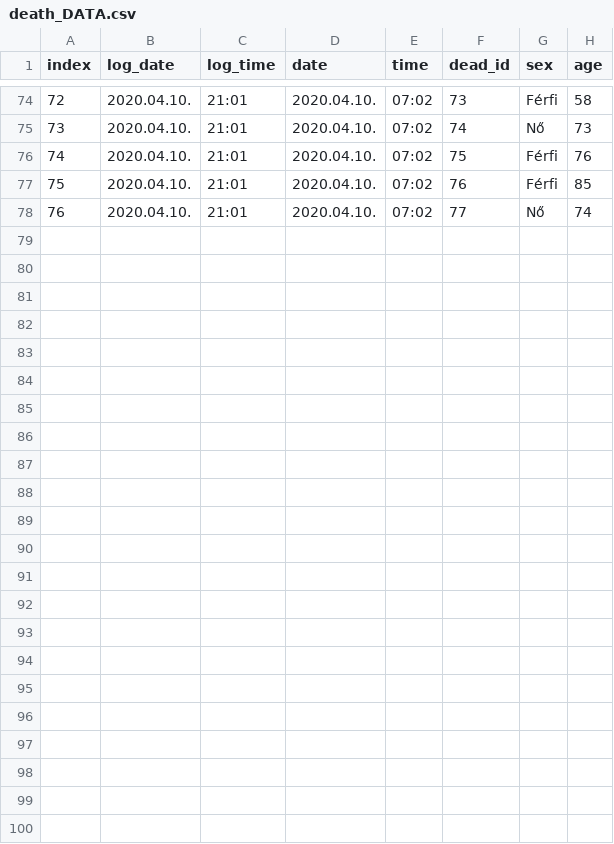
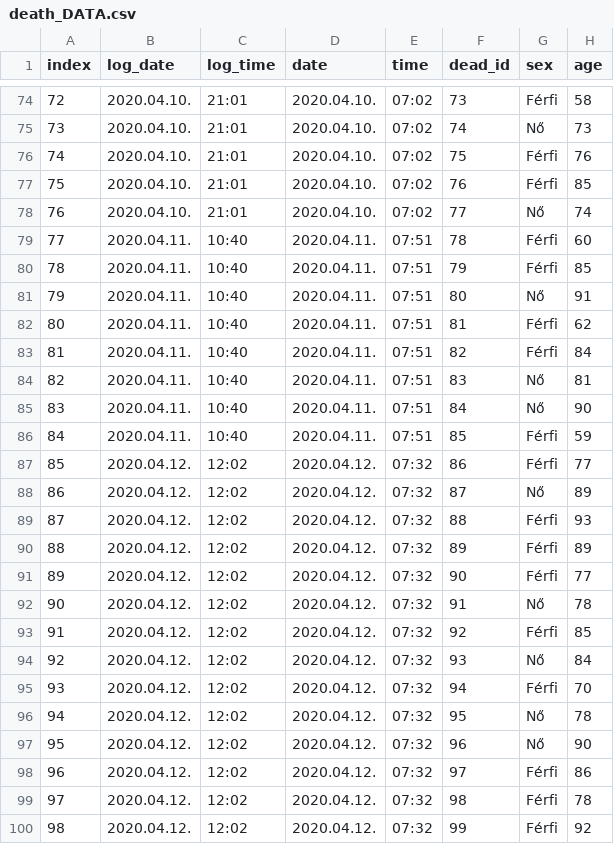
Before and after one commit to dKenez/corona_tracker_HU, a CSV file: data/death_DATA.csv, drawn as a sheet; only a part is shown, gaps mark what is left out; the diff names each change by its address in the sheet, - before the commit and + after, or states it on an @@ line.

```diff
--- a/data/death_DATA.csv
+++ b/data/death_DATA.csv
+row 79: 77 | 2020.04.11. | 10:40 | 2020.04.11. | 07:51 | 78 | Férfi | 60
+row 80: 78 | 2020.04.11. | 10:40 | 2020.04.11. | 07:51 | 79 | Férfi | 85
+row 81: 79 | 2020.04.11. | 10:40 | 2020.04.11. | 07:51 | 80 | Nő | 91
+row 82: 80 | 2020.04.11. | 10:40 | 2020.04.11. | 07:51 | 81 | Férfi | 62
+row 83: 81 | 2020.04.11. | 10:40 | 2020.04.11. | 07:51 | 82 | Férfi | 84
+row 84: 82 | 2020.04.11. | 10:40 | 2020.04.11. | 07:51 | 83 | Nő | 81
+row 85: 83 | 2020.04.11. | 10:40 | 2020.04.11. | 07:51 | 84 | Nő | 90
+row 86: 84 | 2020.04.11. | 10:40 | 2020.04.11. | 07:51 | 85 | Férfi | 59
+row 87: 85 | 2020.04.12. | 12:02 | 2020.04.12. | 07:32 | 86 | Férfi | 77
+row 88: 86 | 2020.04.12. | 12:02 | 2020.04.12. | 07:32 | 87 | Nő | 89
+row 89: 87 | 2020.04.12. | 12:02 | 2020.04.12. | 07:32 | 88 | Férfi | 93
+row 90: 88 | 2020.04.12. | 12:02 | 2020.04.12. | 07:32 | 89 | Férfi | 89
+row 91: 89 | 2020.04.12. | 12:02 | 2020.04.12. | 07:32 | 90 | Férfi | 77
+row 92: 90 | 2020.04.12. | 12:02 | 2020.04.12. | 07:32 | 91 | Nő | 78
+row 93: 91 | 2020.04.12. | 12:02 | 2020.04.12. | 07:32 | 92 | Férfi | 85
+row 94: 92 | 2020.04.12. | 12:02 | 2020.04.12. | 07:32 | 93 | Nő | 84
+row 95: 93 | 2020.04.12. | 12:02 | 2020.04.12. | 07:32 | 94 | Férfi | 70
+row 96: 94 | 2020.04.12. | 12:02 | 2020.04.12. | 07:32 | 95 | Nő | 78
+row 97: 95 | 2020.04.12. | 12:02 | 2020.04.12. | 07:32 | 96 | Nő | 90
+row 98: 96 | 2020.04.12. | 12:02 | 2020.04.12. | 07:32 | 97 | Férfi | 86
+row 99: 97 | 2020.04.12. | 12:02 | 2020.04.12. | 07:32 | 98 | Férfi | 78
+row 100: 98 | 2020.04.12. | 12:02 | 2020.04.12. | 07:32 | 99 | Férfi | 92
```
Also changed, not shown: data/case_DATA.csv, data/conditions_DATA.csv, 1 other file.
